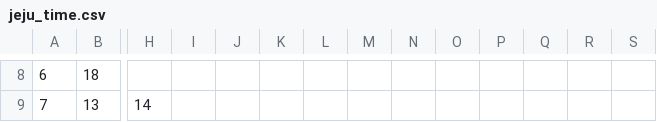
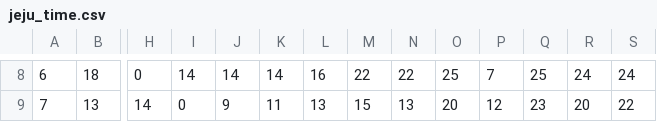
Before and after one commit to JHYOONNN/DST_project, a CSV file: jeju_time.csv, drawn as a sheet; only a part is shown, gaps mark what is left out; the diff covers the shown part only; the diff names each change by its address in the sheet, - before the commit and + after, or states it on an @@ line.

```diff
--- a/jeju_time.csv
+++ b/jeju_time.csv
-H8: (empty)
+H8: 0
-I8: (empty)
+I8: 14
-J8: (empty)
+J8: 14
-K8: (empty)
+K8: 14
-L8: (empty)
+L8: 16
-M8: (empty)
+M8: 22
-N8: (empty)
+N8: 22
-O8: (empty)
+O8: 25
-P8: (empty)
+P8: 7
-Q8: (empty)
+Q8: 25
-R8: (empty)
+R8: 24
-S8: (empty)
+S8: 24
-I9: (empty)
+I9: 0
-J9: (empty)
+J9: 9
-K9: (empty)
+K9: 11
-L9: (empty)
+L9: 13
-M9: (empty)
+M9: 15
-N9: (empty)
+N9: 13
-O9: (empty)
+O9: 20
-P9: (empty)
+P9: 12
-Q9: (empty)
+Q9: 23
-R9: (empty)
+R9: 20
-S9: (empty)
+S9: 22
```
Also changed, not shown: 148 edited cells elsewhere in this file, 2 other files.
